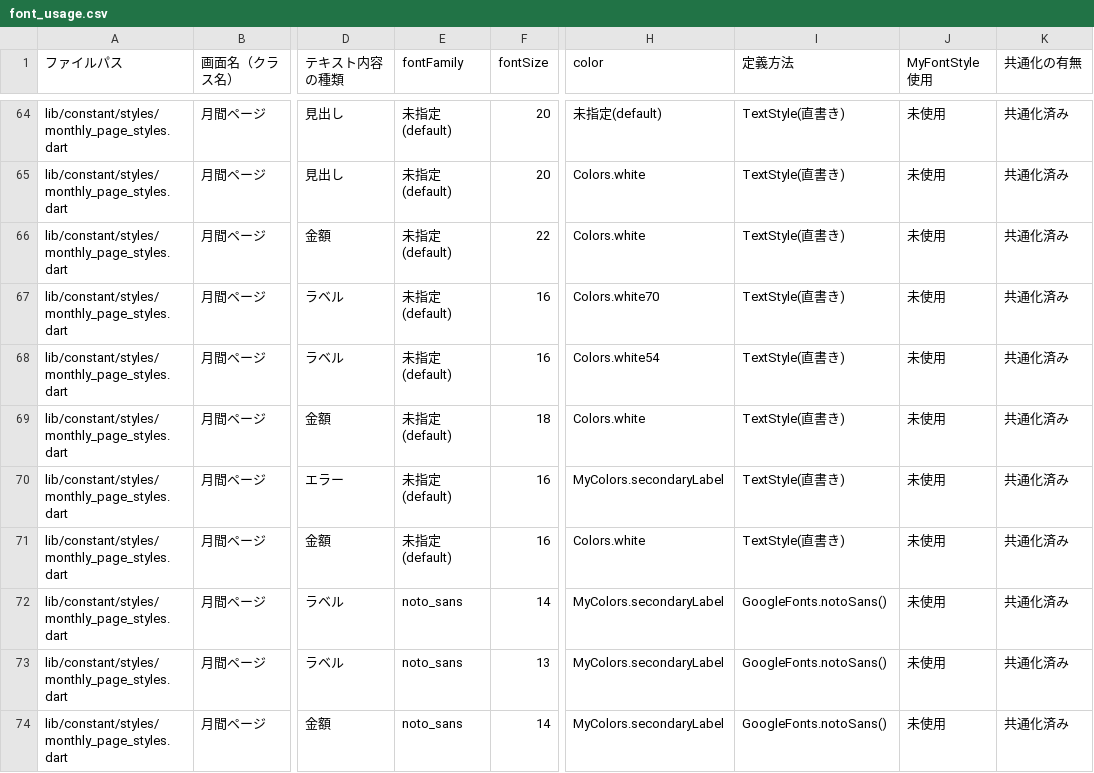
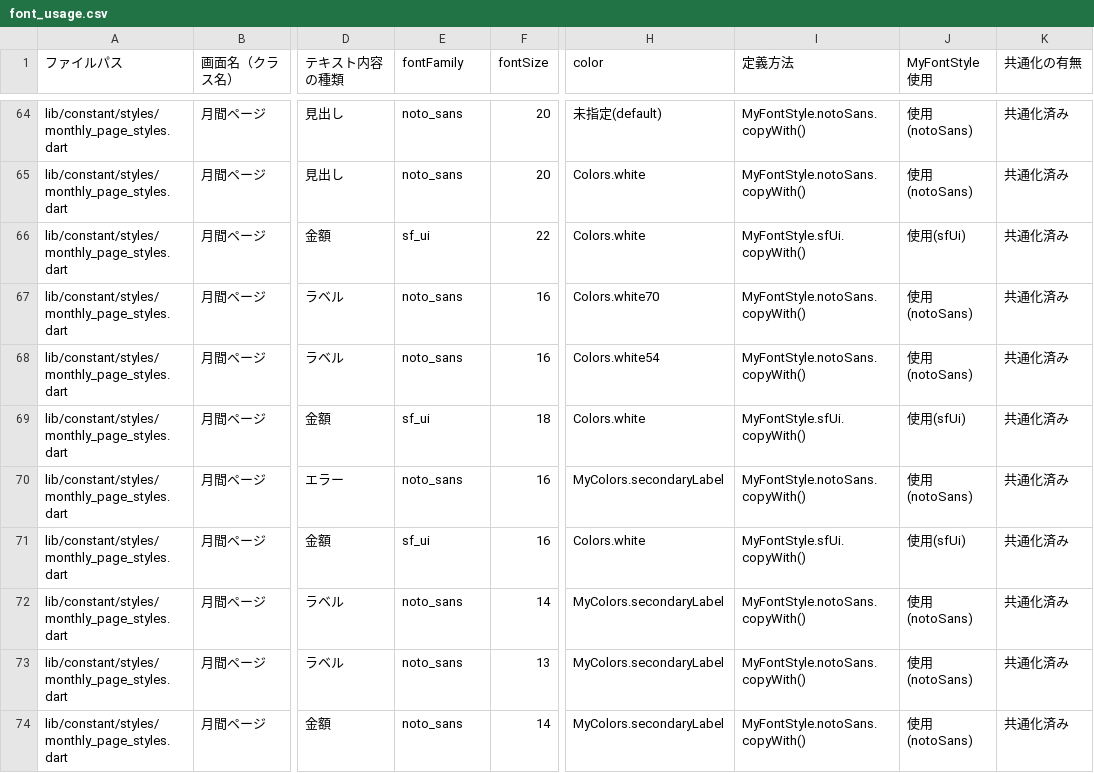
Before and after one commit to puruwo/kakeibo_v3, a CSV file: lib/docs/font_usage.csv, drawn as a sheet; only a part is shown, gaps mark what is left out; the diff covers the shown part only; the diff names each change by its address in the sheet, - before the commit and + after, or states it on an @@ line.

```diff
--- a/lib/docs/font_usage.csv
+++ b/lib/docs/font_usage.csv
-E64:E65 (fontFamily): 未指定(default)
+E64:E65 (fontFamily): noto_sans
-I64:I65 (定義方法): TextStyle(直書き)
+I64:I65 (定義方法): MyFontStyle.notoSans.copyWith()
-J64:J65 (MyFontStyle使用): 未使用
+J64:J65 (MyFontStyle使用): 使用(notoSans)
-E66 (fontFamily): 未指定(default)
+E66 (fontFamily): sf_ui
-I66 (定義方法): TextStyle(直書き)
+I66 (定義方法): MyFontStyle.sfUi.copyWith()
-J66 (MyFontStyle使用): 未使用
+J66 (MyFontStyle使用): 使用(sfUi)
-E67:E68 (fontFamily): 未指定(default)
+E67:E68 (fontFamily): noto_sans
-I67:I68 (定義方法): TextStyle(直書き)
+I67:I68 (定義方法): MyFontStyle.notoSans.copyWith()
-J67:J68 (MyFontStyle使用): 未使用
+J67:J68 (MyFontStyle使用): 使用(notoSans)
-E69 (fontFamily): 未指定(default)
+E69 (fontFamily): sf_ui
-I69 (定義方法): TextStyle(直書き)
+I69 (定義方法): MyFontStyle.sfUi.copyWith()
-J69 (MyFontStyle使用): 未使用
+J69 (MyFontStyle使用): 使用(sfUi)
-E70 (fontFamily): 未指定(default)
+E70 (fontFamily): noto_sans
-I70 (定義方法): TextStyle(直書き)
+I70 (定義方法): MyFontStyle.notoSans.copyWith()
-J70 (MyFontStyle使用): 未使用
+J70 (MyFontStyle使用): 使用(notoSans)
-E71 (fontFamily): 未指定(default)
+E71 (fontFamily): sf_ui
-I71 (定義方法): TextStyle(直書き)
+I71 (定義方法): MyFontStyle.sfUi.copyWith()
-J71 (MyFontStyle使用): 未使用
+J71 (MyFontStyle使用): 使用(sfUi)
-I72:I74 (定義方法): GoogleFonts.notoSans()
+I72:I74 (定義方法): MyFontStyle.notoSans.copyWith()
-J72:J74 (MyFontStyle使用): 未使用
+J72:J74 (MyFontStyle使用): 使用(notoSans)
```
Also changed, not shown: 154 edited cells elsewhere in this file, 12 other files.
